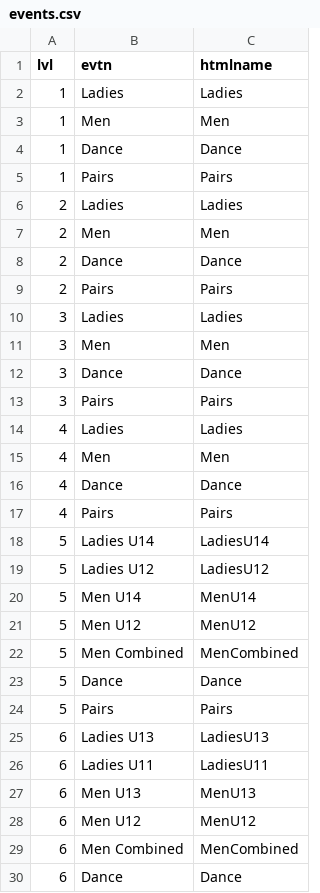
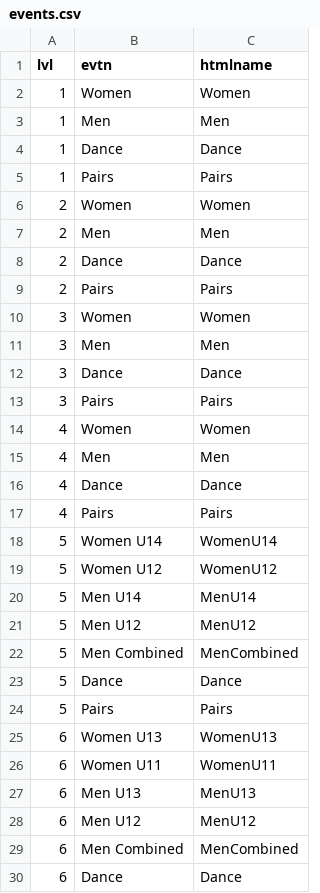
Before and after one commit to bhazeltn/wall_of_fame, a CSV file: lib/seeds/events.csv, drawn as a sheet; only a part is shown; the diff covers the shown part only.

```diff
--- a/lib/seeds/events.csv
+++ b/lib/seeds/events.csv
@@ -1,3 +1,3 @@
 lvl,evtn,htmlname
-1,Ladies,Ladies
+1,Women,Women
 1,Men,Men
@@ -5,3 +5,3 @@ lvl,evtn,htmlname
 1,Pairs,Pairs
-2,Ladies,Ladies
+2,Women,Women
 2,Men,Men
@@ -9,3 +9,3 @@ lvl,evtn,htmlname
 2,Pairs,Pairs
-3,Ladies,Ladies
+3,Women,Women
 3,Men,Men
@@ -13,3 +13,3 @@ lvl,evtn,htmlname
 3,Pairs,Pairs
-4,Ladies,Ladies
+4,Women,Women
 4,Men,Men
@@ -17,4 +17,4 @@ lvl,evtn,htmlname
 4,Pairs,Pairs
-5,Ladies U14,LadiesU14
-5,Ladies U12,LadiesU12
+5,Women U14,WomenU14
+5,Women U12,WomenU12
 5,Men U14,MenU14
@@ -24,4 +24,4 @@ lvl,evtn,htmlname
 5,Pairs,Pairs
-6,Ladies U13,LadiesU13
-6,Ladies U11,LadiesU11
+6,Women U13,WomenU13
+6,Women U11,WomenU11
 6,Men U13,MenU13
```
Also changed, not shown: 12 edited cells elsewhere in this file, lib/seeds/segment_event.csv, 32 other files.
